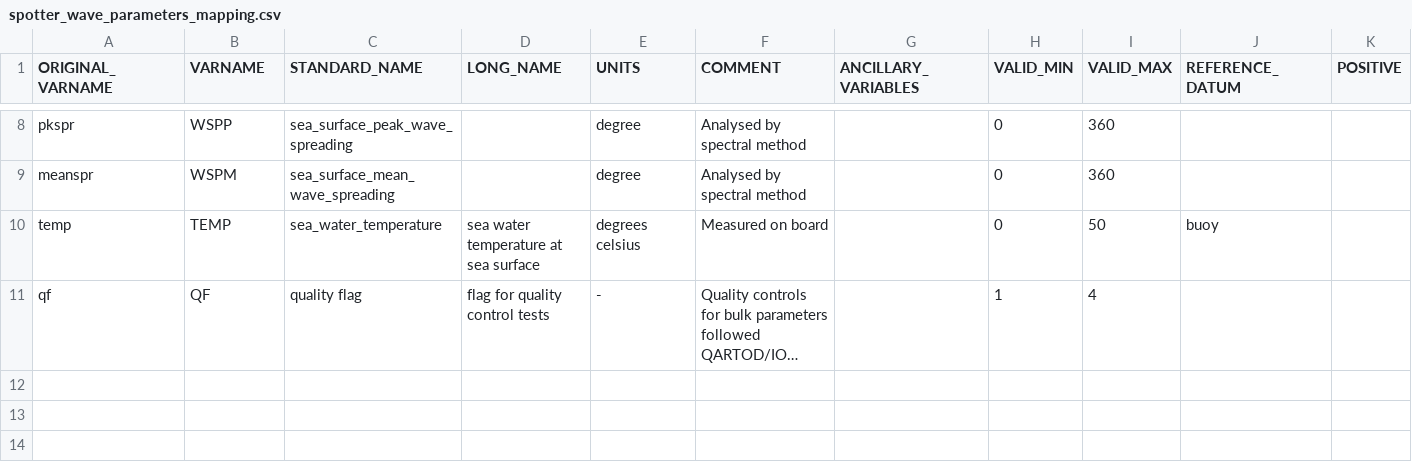
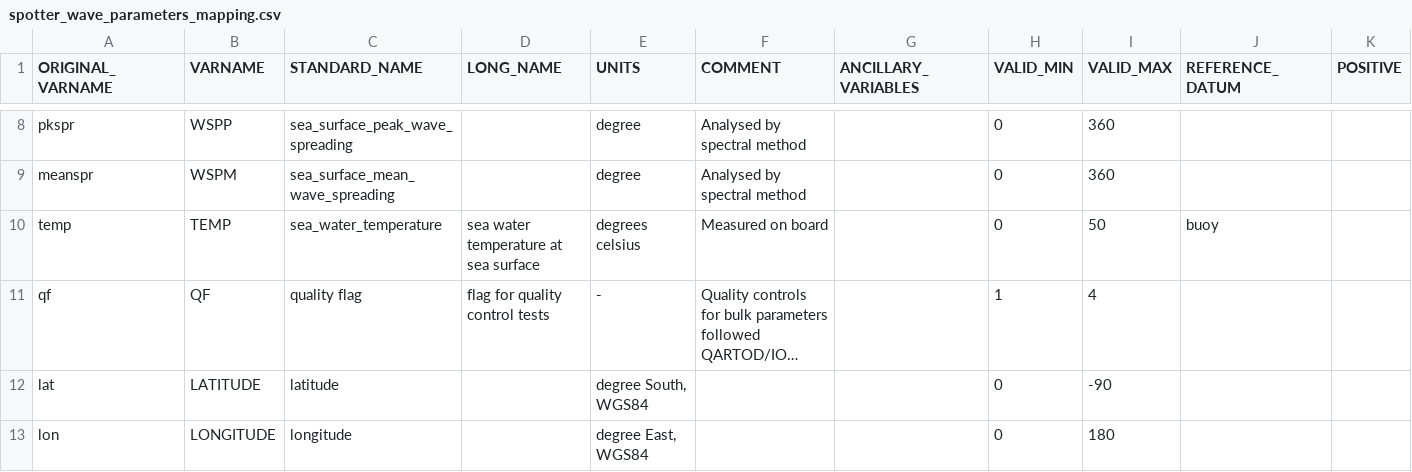
Before and after one commit to mcuttler/wavebuoy_tools, a CSV file: SofarSpotter/spotter_wave_parameters_mapping.csv, drawn as a sheet; only a part is shown, gaps mark what is left out; long unchanged cells end in …; the diff names each change by its address in the sheet, - before the commit and + after, or states it on an @@ line.

Commit message:
update for first 'final' version of workflow for bulk parameters

```diff
--- a/SofarSpotter/spotter_wave_parameters_mapping.csv
+++ b/SofarSpotter/spotter_wave_parameters_mapping.csv
+row 12: lat | LATITUDE | latitude |  | degree South, WGS84 |  |  | 0 | -90
+row 13: lon | LONGITUDE | longitude |  | degree East, WGS84 |  |  | 0 | 180
```
Also changed, not shown: 2 other files.
